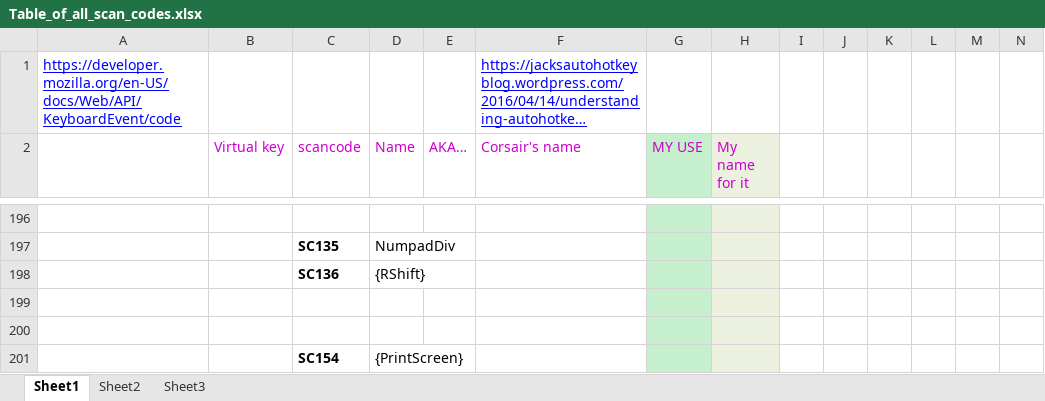
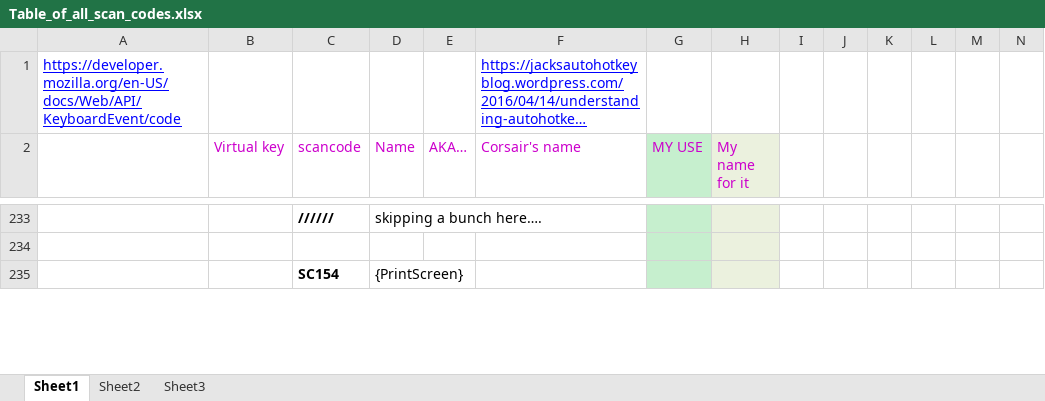
Before and after one commit to TaranVH/2nd-keyboard, an Excel workbook: FYI/Table_of_all_scan_codes.xlsx, sheet Sheet1, drawn as a sheet; only a part is shown, gaps mark what is left out; long unchanged cells end in …; values as stored, in another font and other column widths than the file's, no borders; removed rows and columns are numbered as before the commit, all else as after; rows hold the shown columns only; the diff covers the shown part only; the diff names each change by its address in the sheet, - before the commit and + after, or states it on an @@ line.

```diff
--- a/FYI/Table_of_all_scan_codes.xlsx (sheet Sheet1)
+++ b/FYI/Table_of_all_scan_codes.xlsx (sheet Sheet1)
-row 233: (empty)
+row 233:  |  | ////// | skipping a bunch here….
-row 197:  |  | SC135 | NumpadDiv
-row 198:  |  | SC136 | {RShift}
-row 199: (empty)
```
Also changed, not shown: 45 added rows, 3 removed rows, 17 edited cells and cell formats elsewhere in this sheet, 16 other files.
